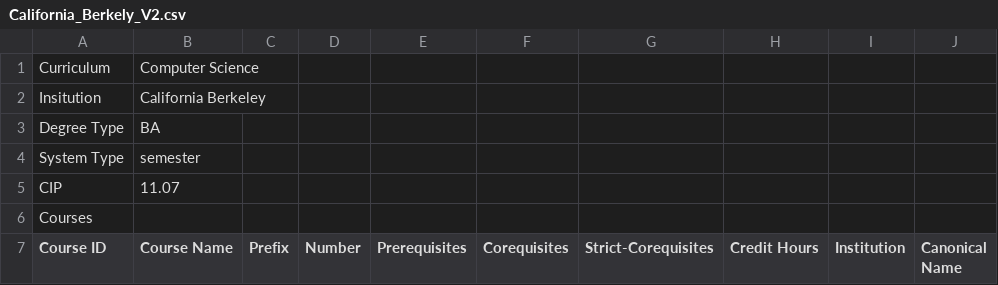
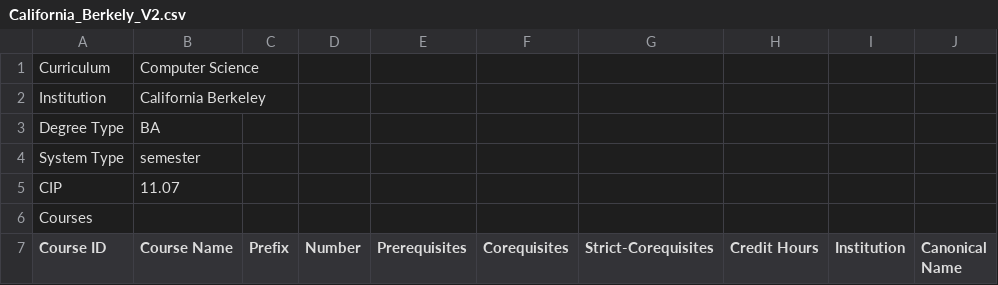
Before and after one commit to NeuCurricularAnalytics/NuAnalytics, a CSV file: samples/plans/California_Berkely_V2.csv, drawn as a sheet; only a part is shown.

Commit message:
fix: correct typos in institution names across multiple CSV files feat: update planner command to accept multiple input files and corresponding outputs refactor: enhance CSV parsing with improved field normalization and error handling

```diff
--- a/samples/plans/California_Berkely_V2.csv
+++ b/samples/plans/California_Berkely_V2.csv
@@ -1,3 +1,3 @@
 Curriculum,Computer Science,,,,,,,,
-Insitution,California Berkeley,,,,,,,,
+Institution,California Berkeley,,,,,,,,
 Degree Type,BA,,,,,,,,
```
Also changed, not shown: samples/plans/BSCS_Hawaii_Manoa.csv, samples/plans/Kennesaw_State_University_CS.csv, 7 other files.
